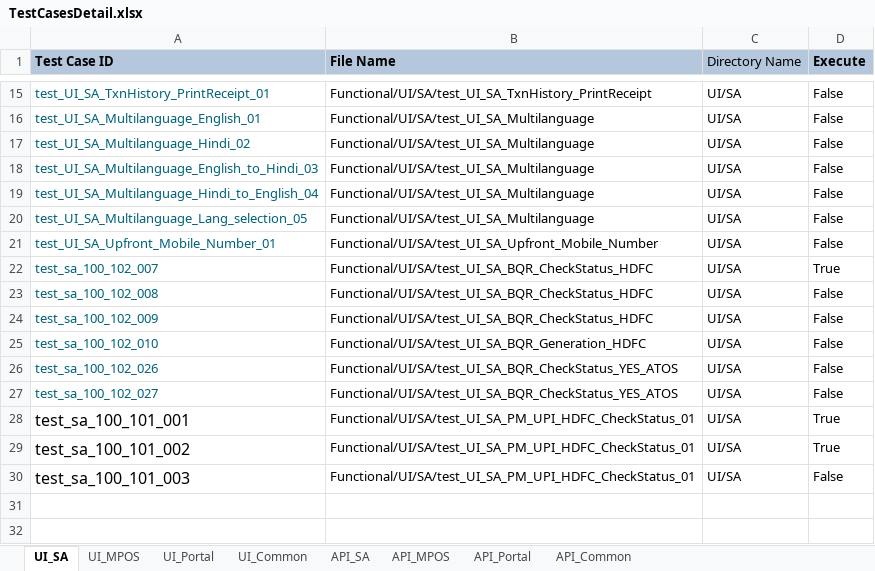
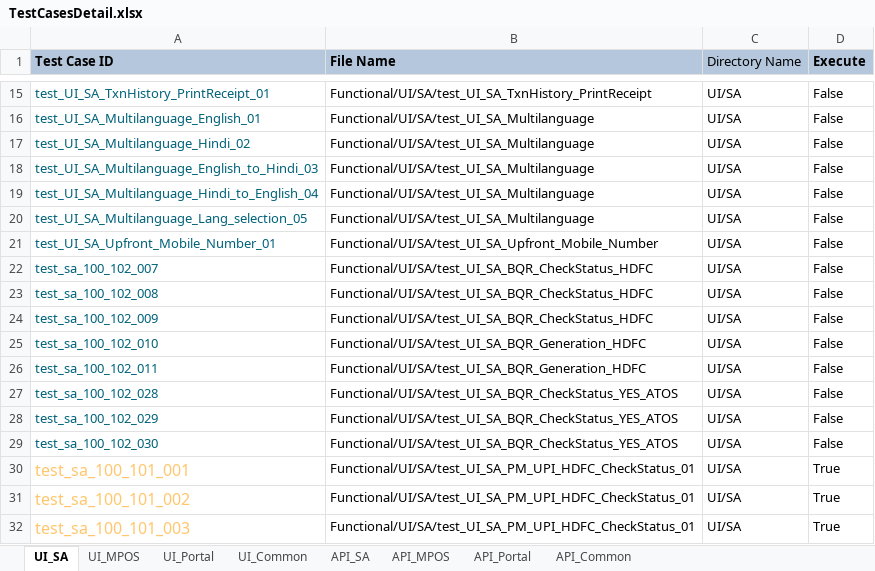
Before and after one commit to tularamsa1/ezeauto-rearch-automation-claude, an Excel workbook: DataProvider/TestCasesDetail.xlsx, sheet UI_SA, drawn as a sheet; only a part is shown, gaps mark what is left out; values as stored, in another font and other column widths than the file's, no borders; addresses are those after the commit; the diff names each change by its address in the sheet, - before the commit and + after, or states it on an @@ line.

Commit message:
api parametrization of curl data and manage orgsetting, updated api validation with the new api txnDetails, resource assigner integrated with all 14 upi test cases

```diff
--- a/DataProvider/TestCasesDetail.xlsx (sheet UI_SA)
+++ b/DataProvider/TestCasesDetail.xlsx (sheet UI_SA)
-D22 (Execute): True
+D22 (Execute): False
+row 26: test_sa_100_102_011 | Functional/UI/SA/test_UI_SA_BQR_Generation_HDFC | UI/SA | False
-A27 (Test Case ID): test_sa_100_102_026
+A27 (Test Case ID): test_sa_100_102_028
-A28 (Test Case ID): test_sa_100_102_027
+A28 (Test Case ID): test_sa_100_102_029
+row 29: test_sa_100_102_030 | Functional/UI/SA/test_UI_SA_BQR_CheckStatus_YES_ATOS | UI/SA | False
-A30:A32 text colour: black
+A30:A32 text colour: #FFC66D
-D32 (Execute): False
+D32 (Execute): True
```
Also changed, not shown: sheet UI_Common, 3 other files.
